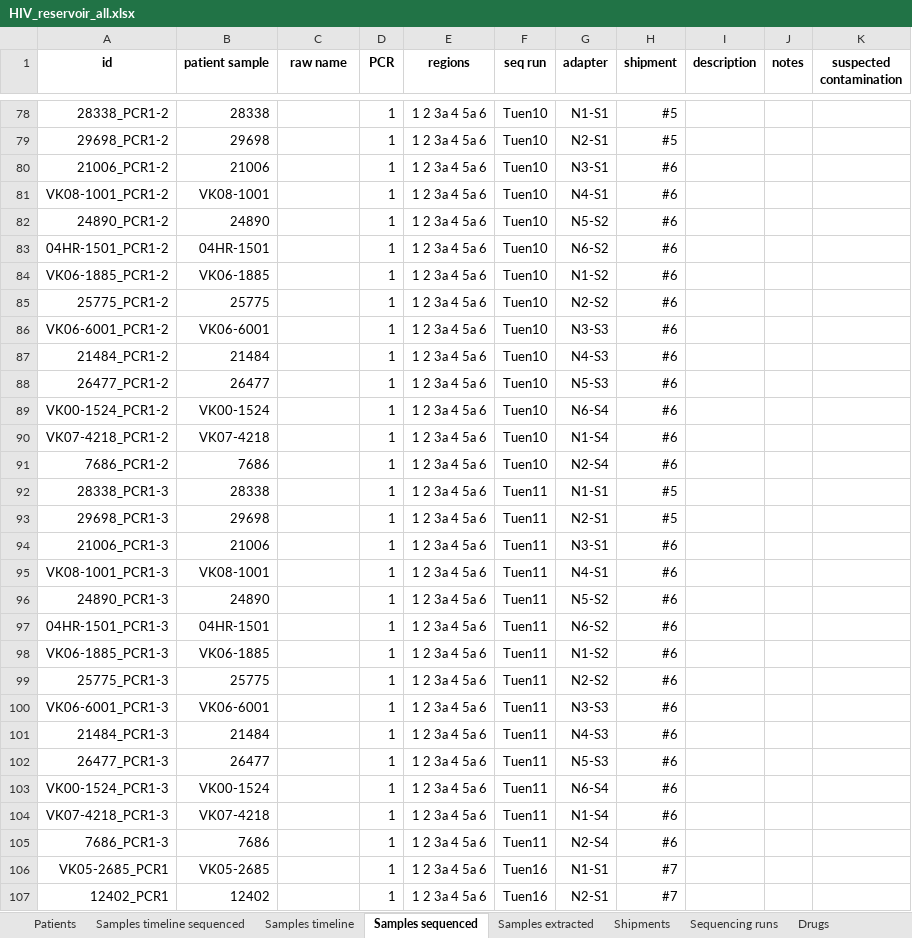
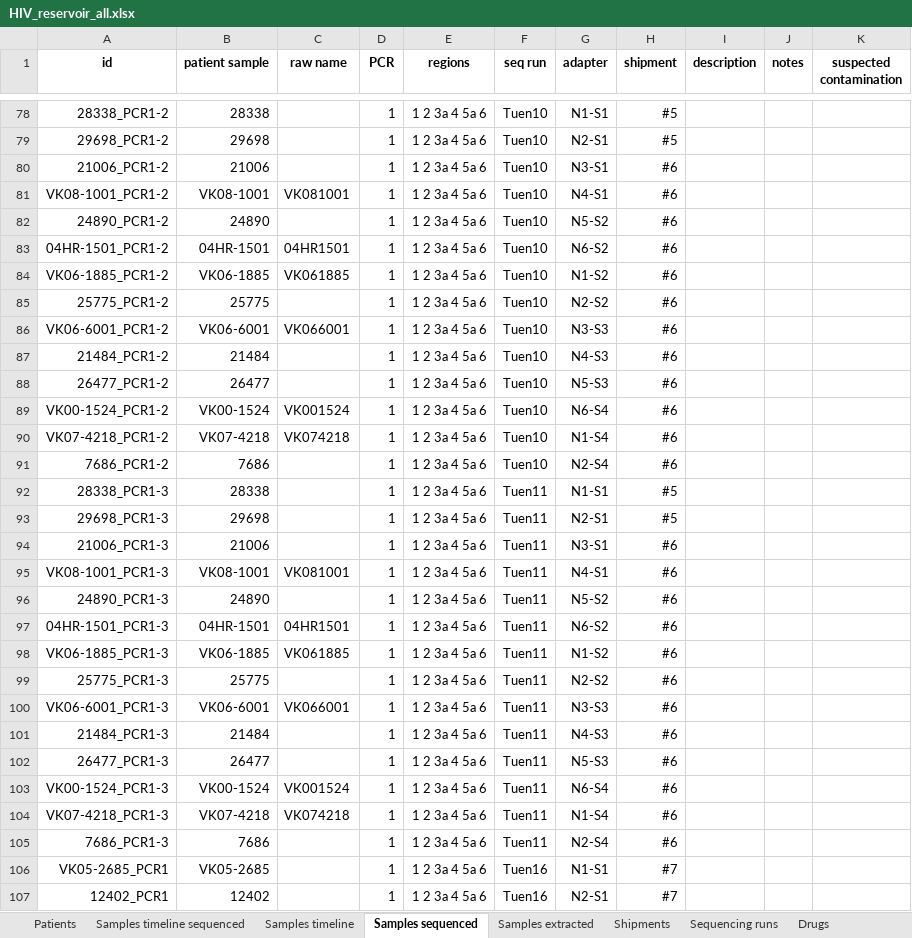
Before and after one commit to iosonofabio/hivwholeseq, an Excel workbook: hivwholeseq/data/HIV_reservoir_all.xlsx, sheet Samples sequenced, drawn as a sheet; only a part is shown, gaps mark what is left out; values as stored, in another font and other column widths than the file's, no borders; the diff covers the shown part only; the diff names each change by its address in the sheet, - before the commit and + after, or states it on an @@ line.

```diff
--- a/hivwholeseq/data/HIV_reservoir_all.xlsx (sheet Samples sequenced)
+++ b/hivwholeseq/data/HIV_reservoir_all.xlsx (sheet Samples sequenced)
-C81 (raw name): (empty)
+C81 (raw name): VK081001
-C83 (raw name): (empty)
+C83 (raw name): 04HR1501
-C84 (raw name): (empty)
+C84 (raw name): VK061885
-C86 (raw name): (empty)
+C86 (raw name): VK066001
-C89 (raw name): (empty)
+C89 (raw name): VK001524
-C90 (raw name): (empty)
+C90 (raw name): VK074218
-C95 (raw name): (empty)
+C95 (raw name): VK081001
-C97 (raw name): (empty)
+C97 (raw name): 04HR1501
-C98 (raw name): (empty)
+C98 (raw name): VK061885
-C100 (raw name): (empty)
+C100 (raw name): VK066001
-C103 (raw name): (empty)
+C103 (raw name): VK001524
-C104 (raw name): (empty)
+C104 (raw name): VK074218
```
Also changed, not shown: 49 edited cells elsewhere in this sheet, 3 other files.
